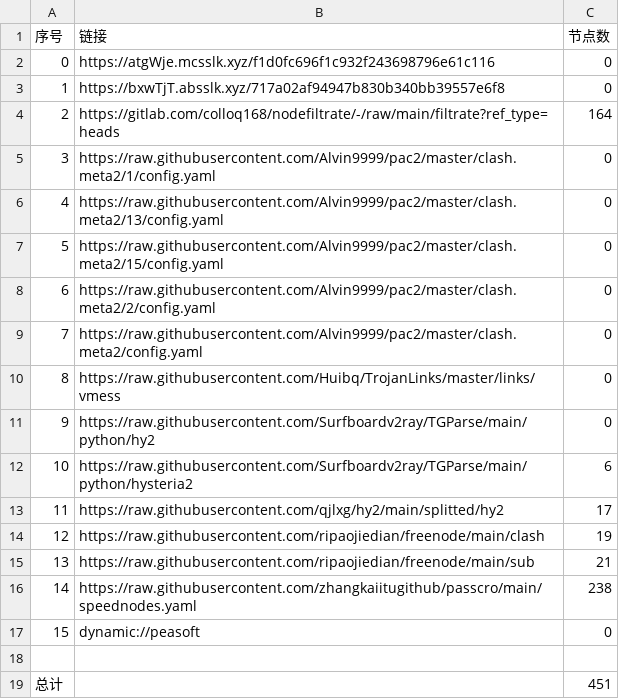
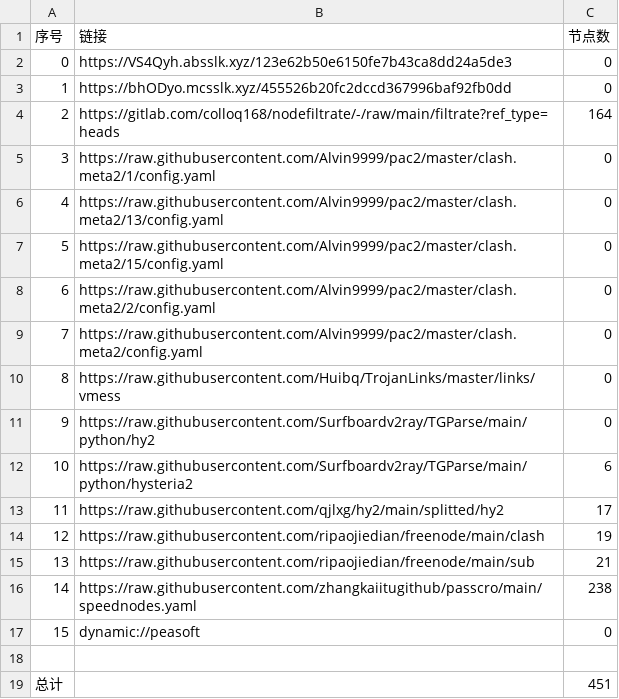
Before and after one commit to wokaotianshi123/NoMoreWalls, a CSV file: list_result.csv, drawn as a sheet.

```diff
--- a/list_result.csv
+++ b/list_result.csv
@@ -1,4 +1,4 @@
 序号,链接,节点数
-0,https://atgWje.mcsslk.xyz/f1d0fc696f1c932f243698796e61c116,0
-1,https://bxwTjT.absslk.xyz/717a02af94947b830b340bb39557e6f8,0
+0,https://VS4Qyh.absslk.xyz/123e62b50e6150fe7b43ca8dd24a5de3,0
+1,https://bhODyo.mcsslk.xyz/455526b20fc2dccd367996baf92fb0dd,0
 2,https://gitlab.com/colloq168/nodefiltrate/-/raw/main/filtrate?ref_type=heads,164
```
Also changed, not shown: 5 other files.
